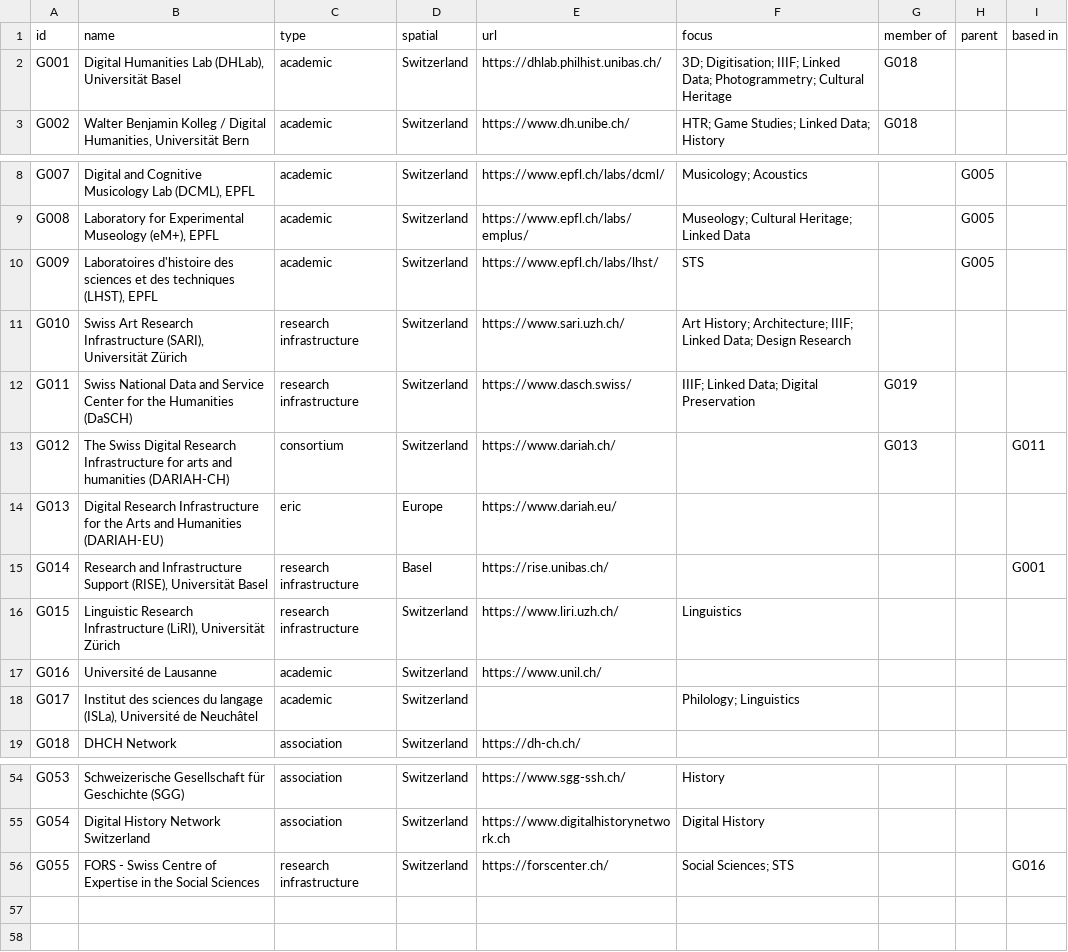
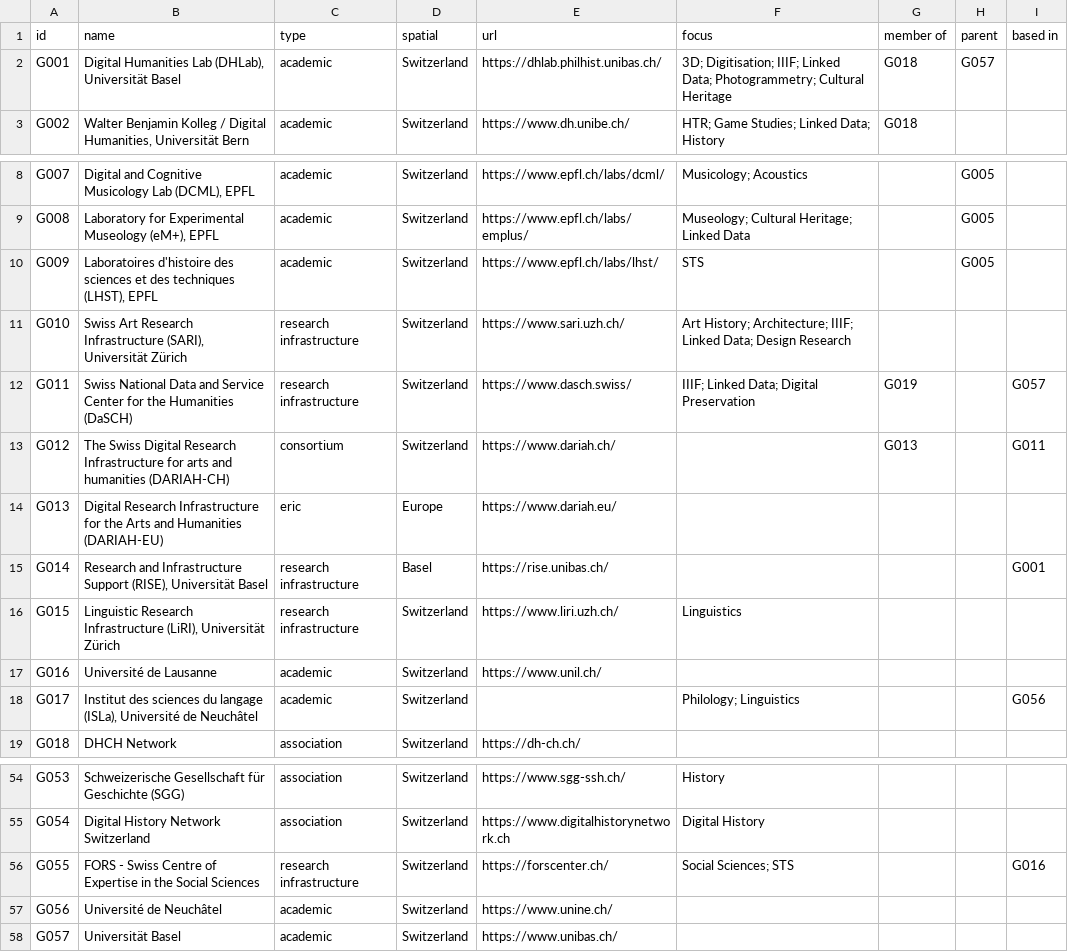
Before and after one commit to JRaemySFA/dh-landscape-ch, a CSV file: data/01_group.csv, drawn as a sheet; only a part is shown, gaps mark what is left out.

```diff
--- a/data/01_group.csv
+++ b/data/01_group.csv
@@ -1,3 +1,3 @@
 id;name;type;spatial;url;focus;member of;parent;based in
-G001;Digital Humanities Lab (DHLab), Universität Basel;academic;Switzerland;https://dhlab.philhist.unibas.ch/;"3D; Digitisation; IIIF; Linked Data; Photogrammetry; Cultural Heritage";G018;;
+G001;Digital Humanities Lab (DHLab), Universität Basel;academic;Switzerland;https://dhlab.philhist.unibas.ch/;"3D; Digitisation; IIIF; Linked Data; Photogrammetry; Cultural Heritage";G018;G057;
 G002;Walter Benjamin Kolleg / Digital Humanities, Universität Bern;academic;Switzerland;https://www.dh.unibe.ch/;"HTR; Game Studies; Linked Data; History";G018;;
@@ -11,3 +11,3 @@ G009;Laboratoires d'histoire des sciences et des techniques (LHST), EPFL;academi
 G010;Swiss Art Research Infrastructure (SARI), Universität Zürich;research infrastructure;Switzerland;https://www.sari.uzh.ch/;"Art History; Architecture; IIIF; Linked Data; Design Research";;;
-G011;Swiss National Data and Service Center for the Humanities (DaSCH);research infrastructure;Switzerland;https://www.dasch.swiss/;"IIIF; Linked Data; Digital Preservation";G019;;
+G011;Swiss National Data and Service Center for the Humanities (DaSCH);research infrastructure;Switzerland;https://www.dasch.swiss/;"IIIF; Linked Data; Digital Preservation";G019;;G057
 G012;The Swiss Digital Research Infrastructure for arts and humanities (DARIAH-CH);consortium;Switzerland;https://www.dariah.ch/;;G013;;G011
@@ -17,3 +17,3 @@ G015;Linguistic Research Infrastructure (LiRI), Universität Zürich;research in
 G016;Université de Lausanne;academic;Switzerland;https://www.unil.ch/;;;;
-G017;Institut des sciences du langage (ISLa), Université de Neuchâtel;academic;Switzerland;;"Philology; Linguistics";;;
+G017;Institut des sciences du langage (ISLa), Université de Neuchâtel;academic;Switzerland;;"Philology; Linguistics";;;G056
 G018;DHCH Network;association;Switzerland;"https://dh-ch.ch/ ";;;;
@@ -56 +56,3 @@ G054;Digital History Network Switzerland;association;Switzerland;https://www.dig
 G055;FORS - Swiss Centre of Expertise in the Social Sciences;research infrastructure;Switzerland;https://forscenter.ch/;"Social Sciences; STS";;;G016
+G056;Université de Neuchâtel;academic;Switzerland;https://www.unine.ch/;;;;
+G057;Universität Basel;academic;Switzerland;https://www.unibas.ch/;;;;
```
Also changed, not shown: data/02_person.csv.
